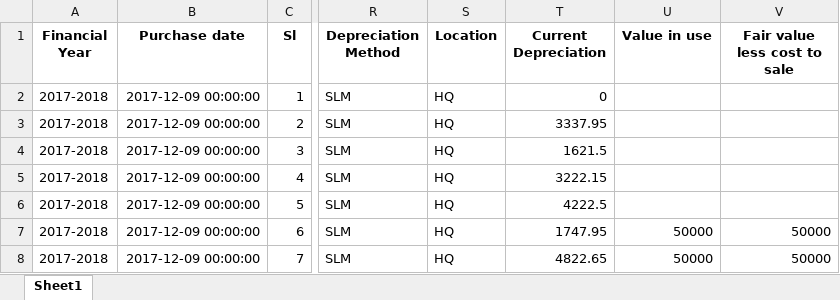
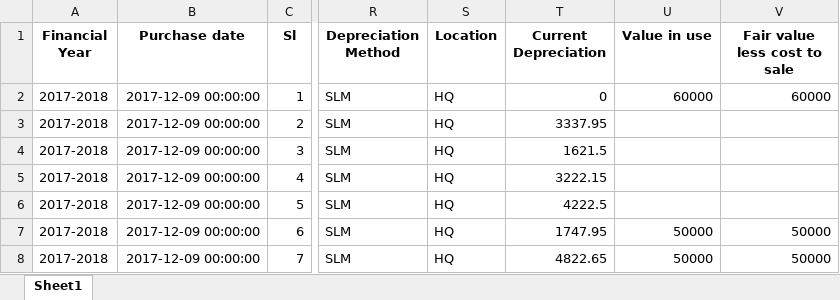
Before and after one commit to ANIKFRCBD/AFAR_NEW_VERSION, an Excel workbook: afar_project/csv_path/sample/Impairment_data.xlsx, sheet Sheet1, drawn as a sheet; only a part is shown, gaps mark what is left out; values as stored, in another font and other column widths than the file's, no borders; the diff names each change by its address in the sheet, - before the commit and + after, or states it on an @@ line.

```diff
--- a/afar_project/csv_path/sample/Impairment_data.xlsx (sheet Sheet1)
+++ b/afar_project/csv_path/sample/Impairment_data.xlsx (sheet Sheet1)
-U2 (Value in use): (empty)
+U2 (Value in use): 60000
-V2 (Fair value less cost to sale): (empty)
+V2 (Fair value less cost to sale): 60000
```
Also changed, not shown: afar_project/csv_path/sample/asset_registerxxx.xlsx, afar_project/csv_path/sample/depreciation.xlsx, 4 other files.
